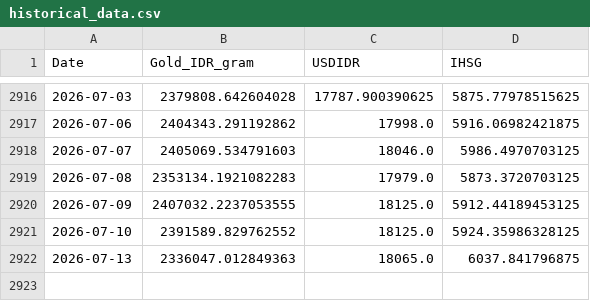
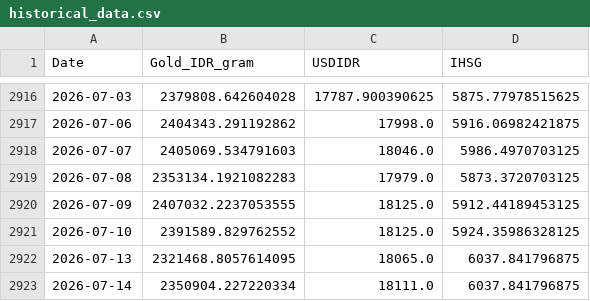
Before and after one commit to shabiharf/goldpriceforecasting-DeepLearning, a CSV file: data/historical_data.csv, drawn as a sheet; only a part is shown, gaps mark what is left out.

```diff
--- a/data/historical_data.csv
+++ b/data/historical_data.csv
@@ -2921,2 +2921,3 @@ Date,Gold_IDR_gram,USDIDR,IHSG
 2026-07-10,2391589.829762552,18125.0,5924.35986328125
-2026-07-13,2336047.012849363,18065.0,6037.841796875
+2026-07-13,2321468.8057614095,18065.0,6037.841796875
+2026-07-14,2350904.227220334,18111.0,6037.841796875
```
